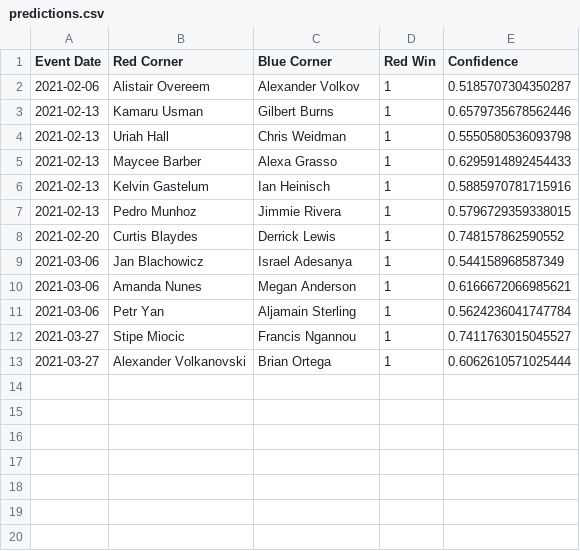
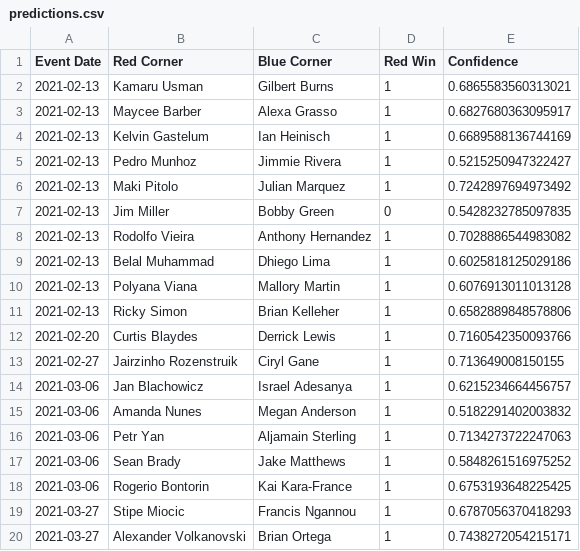
Before and after one commit to emagnusson88/UFC-Prediction, a CSV file: data/predictions.csv, drawn as a sheet.

```diff
--- a/data/predictions.csv
+++ b/data/predictions.csv
@@ -1,13 +1,20 @@
 Event Date,Red Corner,Blue Corner,Red Win,Confidence
-2021-02-06,Alistair Overeem,Alexander Volkov,1,0.5185707304350287
-2021-02-13,Kamaru Usman,Gilbert Burns,1,0.6579735678562446
-2021-02-13,Uriah Hall,Chris Weidman,1,0.5550580536093798
-2021-02-13,Maycee Barber,Alexa Grasso,1,0.6295914892454433
-2021-02-13,Kelvin Gastelum,Ian Heinisch,1,0.5885970781715916
-2021-02-13,Pedro Munhoz,Jimmie Rivera,1,0.5796729359338015
-2021-02-20,Curtis Blaydes,Derrick Lewis,1,0.748157862590552
-2021-03-06,Jan Blachowicz,Israel Adesanya,1,0.544158968587349
-2021-03-06,Amanda Nunes,Megan Anderson,1,0.6166672066985621
-2021-03-06,Petr Yan,Aljamain Sterling,1,0.5624236041747784
-2021-03-27,Stipe Miocic,Francis Ngannou,1,0.7411763015045527
-2021-03-27,Alexander Volkanovski,Brian Ortega,1,0.6062610571025444
+2021-02-13,Kamaru Usman,Gilbert Burns,1,0.6865583560313021
+2021-02-13,Maycee Barber,Alexa Grasso,1,0.6827680363095917
+2021-02-13,Kelvin Gastelum,Ian Heinisch,1,0.6689588136744169
+2021-02-13,Pedro Munhoz,Jimmie Rivera,1,0.5215250947322427
+2021-02-13,Maki Pitolo,Julian Marquez,1,0.7242897694973492
+2021-02-13,Jim Miller,Bobby Green,0,0.5428232785097835
+2021-02-13,Rodolfo Vieira,Anthony Hernandez,1,0.7028886544983082
+2021-02-13,Belal Muhammad,Dhiego Lima,1,0.6025818125029186
+2021-02-13,Polyana Viana,Mallory Martin,1,0.6076913011013128
+2021-02-13,Ricky Simon,Brian Kelleher,1,0.6582889848578806
+2021-02-20,Curtis Blaydes,Derrick Lewis,1,0.7160542350093766
+2021-02-27,Jairzinho Rozenstruik,Ciryl Gane,1,0.713649008150155
+2021-03-06,Jan Blachowicz,Israel Adesanya,1,0.6215234664456757
+2021-03-06,Amanda Nunes,Megan Anderson,1,0.5182291402003832
+2021-03-06,Petr Yan,Aljamain Sterling,1,0.7134273722247063
+2021-03-06,Sean Brady,Jake Matthews,1,0.5848261516975252
+2021-03-06,Rogerio Bontorin,Kai Kara-France,1,0.6753193648225425
+2021-03-27,Stipe Miocic,Francis Ngannou,1,0.6787056370418293
+2021-03-27,Alexander Volkanovski,Brian Ortega,1,0.7438272054215171
```
Also changed, not shown: data/upcoming_fight_data.csv, 6 other files.
